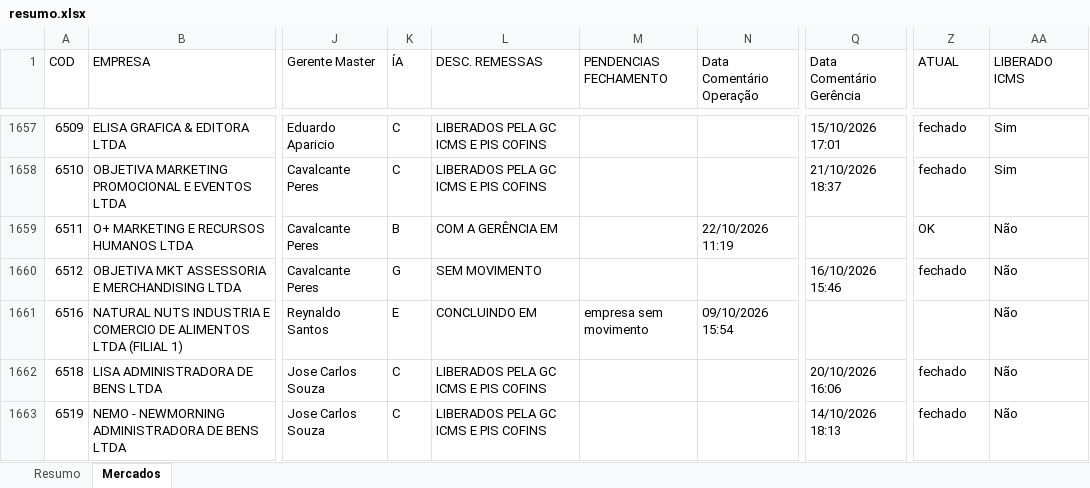
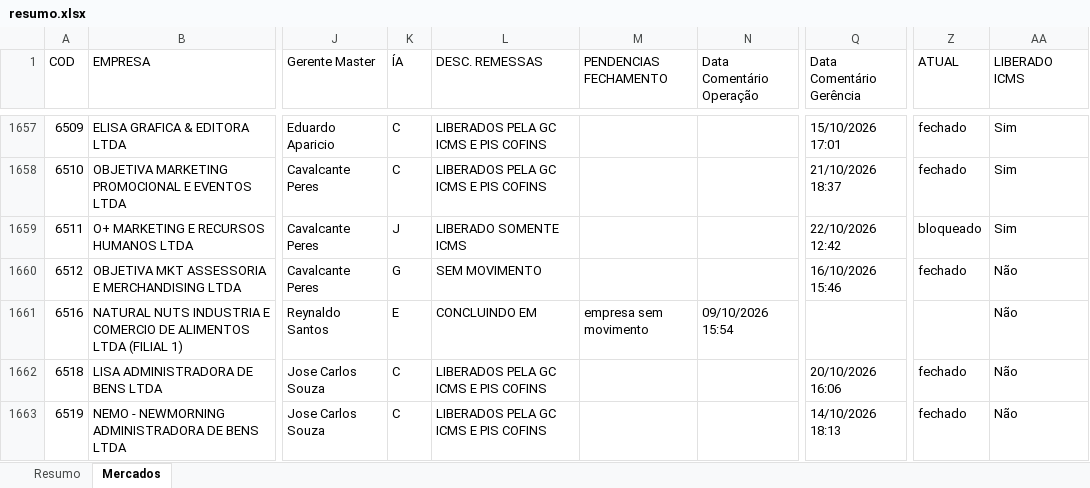
Before and after one commit to Controladoria-MG/Controle-de-Fechamentos, an Excel workbook: data/relatorio_fechamentos/resumo.xlsx, sheet Mercados, drawn as a sheet; only a part is shown, gaps mark what is left out; values as stored, in another font and other column widths than the file's, no borders; the diff covers the shown part only; the diff names each change by its address in the sheet, - before the commit and + after, or states it on an @@ line.

Commit message:
Atualização automática: 2026-10-22 12:52

```diff
--- a/data/relatorio_fechamentos/resumo.xlsx (sheet Mercados)
+++ b/data/relatorio_fechamentos/resumo.xlsx (sheet Mercados)
-K1659 (ÍA): B
+K1659 (ÍA): J
-L1659 (DESC. REMESSAS): COM A GERÊNCIA EM
+L1659 (DESC. REMESSAS): LIBERADO SOMENTE ICMS
-N1659 (Data Comentário Operação): 22/10/2026 11:19
+N1659 (Data Comentário Operação): (empty)
-Q1659 (Data Comentário Gerência): (empty)
+Q1659 (Data Comentário Gerência): 22/10/2026 12:42
-Z1659 (ATUAL): OK
+Z1659 (ATUAL): bloqueado
-AA1659 (LIBERADO ICMS): Não
+AA1659 (LIBERADO ICMS): Sim
```
Also changed, not shown: 257 edited cells elsewhere in this sheet, sheet Resumo, 3 other files.
